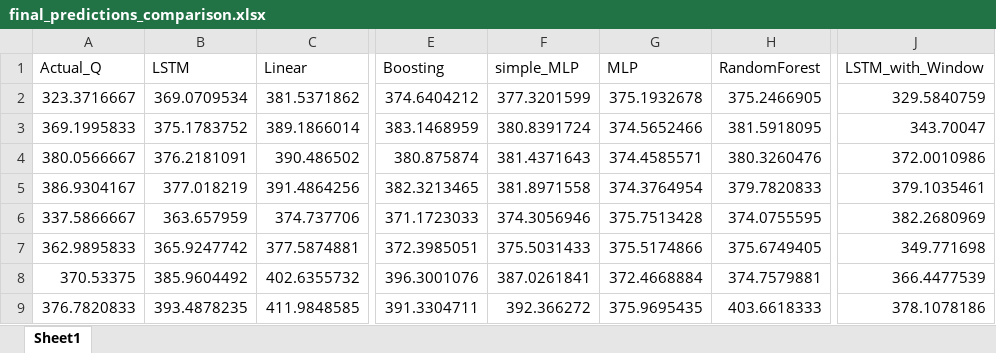
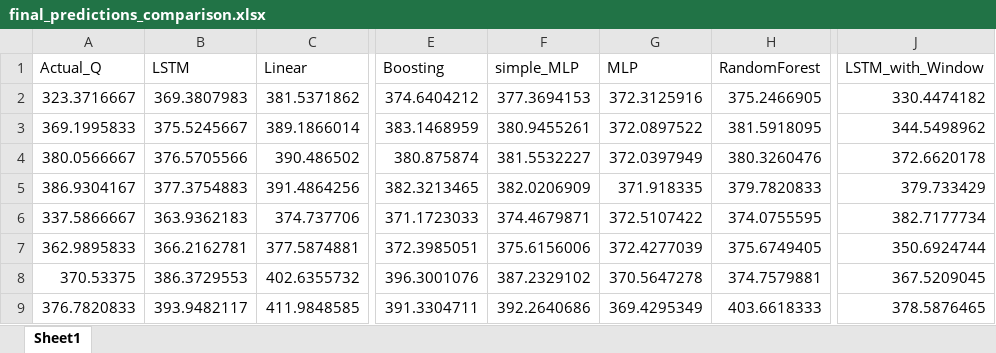
Before and after one commit to Sofiia-Kravchenko/TEC_Npred, an Excel workbook: final_predictions_comparison.xlsx, sheet Sheet1, drawn as a sheet; only a part is shown, gaps mark what is left out; values as stored, in another font and other column widths than the file's, no borders; the diff covers the shown part only; the diff names each change by its address in the sheet, - before the commit and + after, or states it on an @@ line.

```diff
--- a/final_predictions_comparison.xlsx (sheet Sheet1)
+++ b/final_predictions_comparison.xlsx (sheet Sheet1)
-B2 (LSTM): 369.0709534
+B2 (LSTM): 369.3807983
-F2 (simple_MLP): 377.3201599
+F2 (simple_MLP): 377.3694153
-G2 (MLP): 375.1932678
+G2 (MLP): 372.3125916
-J2 (LSTM_with_Window): 329.5840759
+J2 (LSTM_with_Window): 330.4474182
-B3 (LSTM): 375.1783752
+B3 (LSTM): 375.5245667
-F3 (simple_MLP): 380.8391724
+F3 (simple_MLP): 380.9455261
-G3 (MLP): 374.5652466
+G3 (MLP): 372.0897522
-J3 (LSTM_with_Window): 343.70047
+J3 (LSTM_with_Window): 344.5498962
-B4 (LSTM): 376.2181091
+B4 (LSTM): 376.5705566
-F4 (simple_MLP): 381.4371643
+F4 (simple_MLP): 381.5532227
-G4 (MLP): 374.4585571
+G4 (MLP): 372.0397949
-J4 (LSTM_with_Window): 372.0010986
+J4 (LSTM_with_Window): 372.6620178
-B5 (LSTM): 377.018219
+B5 (LSTM): 377.3754883
-F5 (simple_MLP): 381.8971558
+F5 (simple_MLP): 382.0206909
-G5 (MLP): 374.3764954
+G5 (MLP): 371.918335
-J5 (LSTM_with_Window): 379.1035461
+J5 (LSTM_with_Window): 379.733429
-B6 (LSTM): 363.657959
+B6 (LSTM): 363.9362183
-F6 (simple_MLP): 374.3056946
+F6 (simple_MLP): 374.4679871
-G6 (MLP): 375.7513428
+G6 (MLP): 372.5107422
-J6 (LSTM_with_Window): 382.2680969
+J6 (LSTM_with_Window): 382.7177734
-B7 (LSTM): 365.9247742
+B7 (LSTM): 366.2162781
-F7 (simple_MLP): 375.5031433
+F7 (simple_MLP): 375.6156006
-G7 (MLP): 375.5174866
+G7 (MLP): 372.4277039
-J7 (LSTM_with_Window): 349.771698
+J7 (LSTM_with_Window): 350.6924744
-B8 (LSTM): 385.9604492
+B8 (LSTM): 386.3729553
-F8 (simple_MLP): 387.0261841
+F8 (simple_MLP): 387.2329102
-G8 (MLP): 372.4668884
+G8 (MLP): 370.5647278
-J8 (LSTM_with_Window): 366.4477539
+J8 (LSTM_with_Window): 367.5209045
-B9 (LSTM): 393.4878235
+B9 (LSTM): 393.9482117
-F9 (simple_MLP): 392.366272
+F9 (simple_MLP): 392.2640686
-G9 (MLP): 375.9695435
+G9 (MLP): 369.4295349
-J9 (LSTM_with_Window): 378.1078186
+J9 (LSTM_with_Window): 378.5876465
```
Also changed, not shown: 520 edited cells elsewhere in this sheet, 37 other files.
